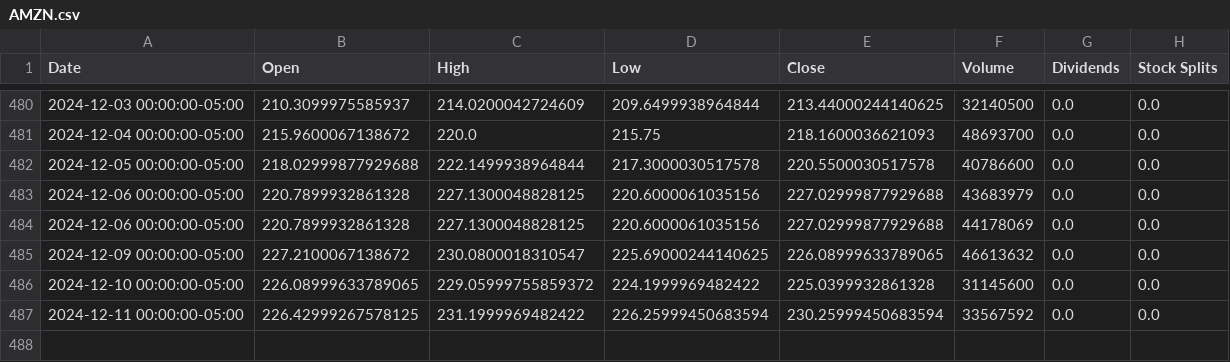
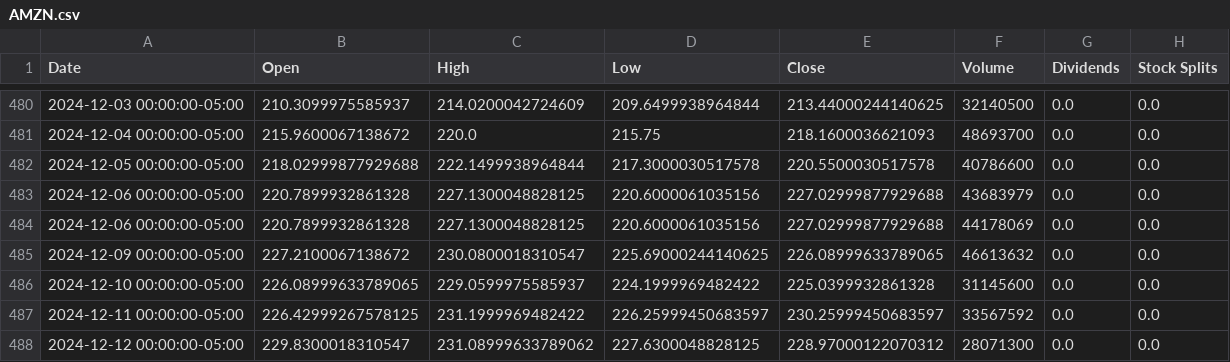
Before and after one commit to saisandeep97/StockForecastSentimentEndtoEnd, a CSV file: stock_data/AMZN.csv, drawn as a sheet; only a part is shown, gaps mark what is left out.

```diff
--- a/stock_data/AMZN.csv
+++ b/stock_data/AMZN.csv
@@ -485,3 +485,4 @@ Date,Open,High,Low,Close,Volume,Dividends,Stock Splits
 2024-12-09 00:00:00-05:00,227.2100067138672,230.0800018310547,225.69000244140625,226.08999633789065,46613632,0.0,0.0
-2024-12-10 00:00:00-05:00,226.08999633789065,229.05999755859372,224.1999969482422,225.0399932861328,31145600,0.0,0.0
-2024-12-11 00:00:00-05:00,226.42999267578125,231.1999969482422,226.25999450683594,230.25999450683594,33567592,0.0,0.0
+2024-12-10 00:00:00-05:00,226.08999633789065,229.0599975585937,224.1999969482422,225.0399932861328,31145600,0.0,0.0
+2024-12-11 00:00:00-05:00,226.42999267578125,231.1999969482422,226.25999450683597,230.25999450683597,33567592,0.0,0.0
+2024-12-12 00:00:00-05:00,229.8300018310547,231.08999633789062,227.6300048828125,228.97000122070312,28071300,0.0,0.0
```
Also changed, not shown: stock_data/AAPL.csv, stock_data/GOOGL.csv, 2 other files.
